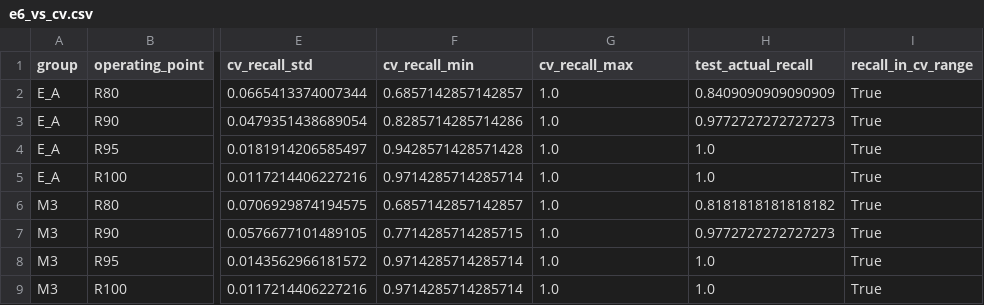
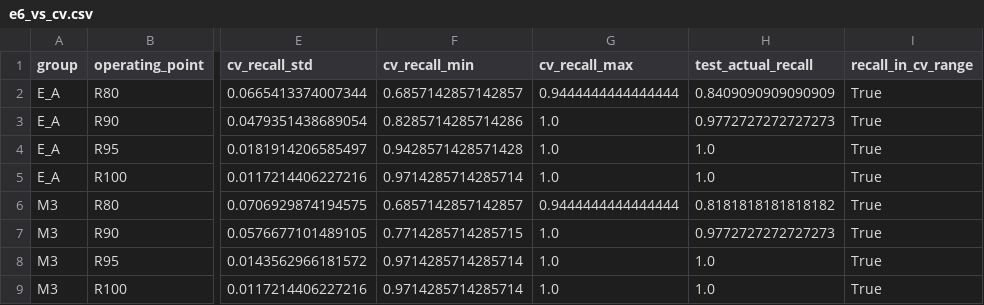
Before and after one commit to MooreCheng-code/test, a CSV file: bankruptcy/outputs/e6/e6_vs_cv.csv, drawn as a sheet; only a part is shown, gaps mark what is left out; the diff names each change by its address in the sheet, - before the commit and + after, or states it on an @@ line.

```diff
--- a/bankruptcy/outputs/e6/e6_vs_cv.csv
+++ b/bankruptcy/outputs/e6/e6_vs_cv.csv
-G2 (cv_recall_max): 1.0
+G2 (cv_recall_max): 0.9444444444444444
-G6 (cv_recall_max): 1.0
+G6 (cv_recall_max): 0.9444444444444444
```
Also changed, not shown: bankruptcy/outputs/e6_dryrun/e6_vs_cv.csv, bankruptcy/outputs/tables/results_summary_sources.csv, 12 other files.
